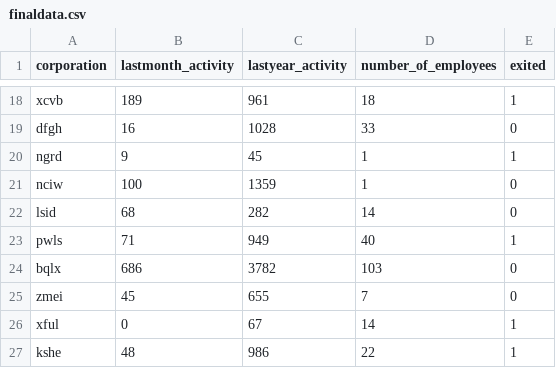
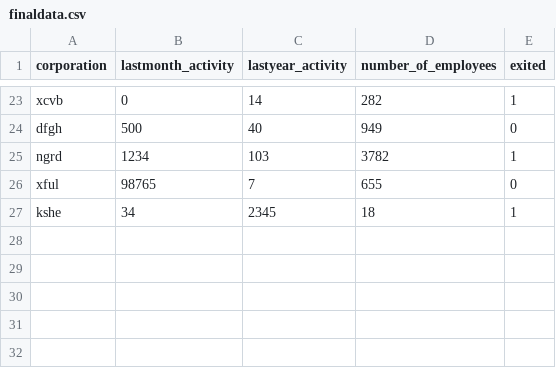
Before and after one commit to atabas/dynamic-risk-assessment-system, a CSV file: ingesteddata/finaldata.csv, drawn as a sheet; only a part is shown, gaps mark what is left out; removed rows and columns are numbered as before the commit, all else as after; the diff covers the shown part only; the diff names each change by its address in the sheet, - before the commit and + after, or states it on an @@ line.

```diff
--- a/ingesteddata/finaldata.csv
+++ b/ingesteddata/finaldata.csv
-B23 (lastmonth_activity): 189
+B23 (lastmonth_activity): 0
-C23 (lastyear_activity): 961
+C23 (lastyear_activity): 14
-D23 (number_of_employees): 18
+D23 (number_of_employees): 282
-B24 (lastmonth_activity): 16
+B24 (lastmonth_activity): 500
-C24 (lastyear_activity): 1028
+C24 (lastyear_activity): 40
-D24 (number_of_employees): 33
+D24 (number_of_employees): 949
-B25 (lastmonth_activity): 9
+B25 (lastmonth_activity): 1234
-C25 (lastyear_activity): 45
+C25 (lastyear_activity): 103
-D25 (number_of_employees): 1
+D25 (number_of_employees): 3782
-row 21: nciw | 100 | 1359 | 1 | 0
-row 22: lsid | 68 | 282 | 14 | 0
-row 23: pwls | 71 | 949 | 40 | 1
-row 24: bqlx | 686 | 3782 | 103 | 0
-row 25: zmei | 45 | 655 | 7 | 0
-B26 (lastmonth_activity): 0
+B26 (lastmonth_activity): 98765
-C26 (lastyear_activity): 67
+C26 (lastyear_activity): 7
-D26 (number_of_employees): 14
+D26 (number_of_employees): 655
-E26 (exited): 1
+E26 (exited): 0
-B27 (lastmonth_activity): 48
+B27 (lastmonth_activity): 34
-C27 (lastyear_activity): 986
+C27 (lastyear_activity): 2345
-D27 (number_of_employees): 22
+D27 (number_of_employees): 18
```
Also changed, not shown: 5 added rows and 57 edited cells elsewhere in this file, 13 other files.
